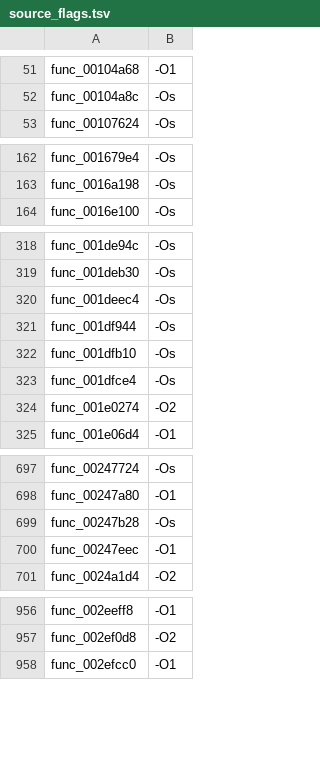
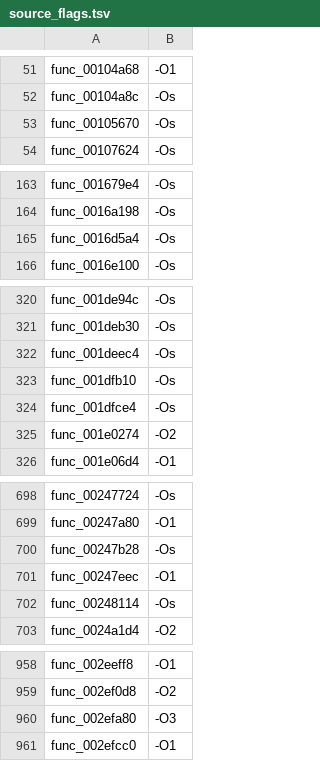
Before and after one commit to USED255/artonelico2-decomp, a TSV file: config/source_flags.tsv, drawn as a sheet; only a part is shown, gaps mark what is left out; the diff covers the shown part only.

```diff
--- a/config/source_flags.tsv
+++ b/config/source_flags.tsv
@@ -52,2 +52,3 @@ func_00104a68	-O1
 func_00104a8c	-Os
+func_00105670	-Os
 func_00107624	-Os
@@ -163,2 +164,3 @@ func_001679e4	-Os
 func_0016a198	-Os
+func_0016d5a4	-Os
 func_0016e100	-Os
@@ -320,3 +322,2 @@ func_001deb30	-Os
 func_001deec4	-Os
-func_001df944	-Os
 func_001dfb10	-Os
@@ -700,2 +701,3 @@ func_00247b28	-Os
 func_00247eec	-O1
+func_00248114	-Os
 func_0024a1d4	-O2
@@ -957,2 +959,3 @@ func_002eeff8	-O1
 func_002ef0d8	-O2
+func_002efa80	-O3
 func_002efcc0	-O1
```
Also changed, not shown: 3 added rows elsewhere in this file, 9 other files.
